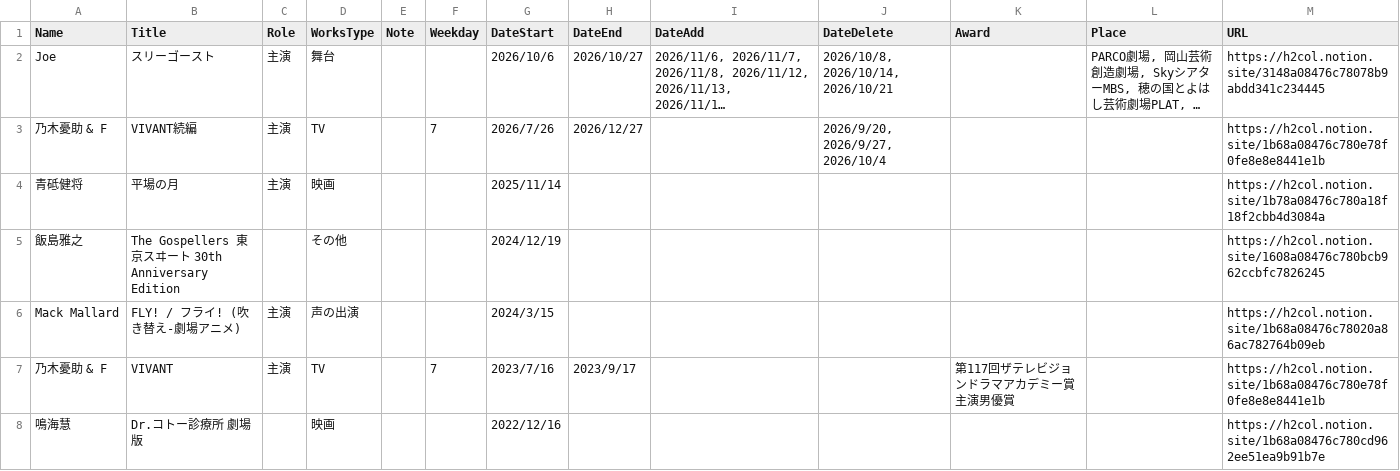
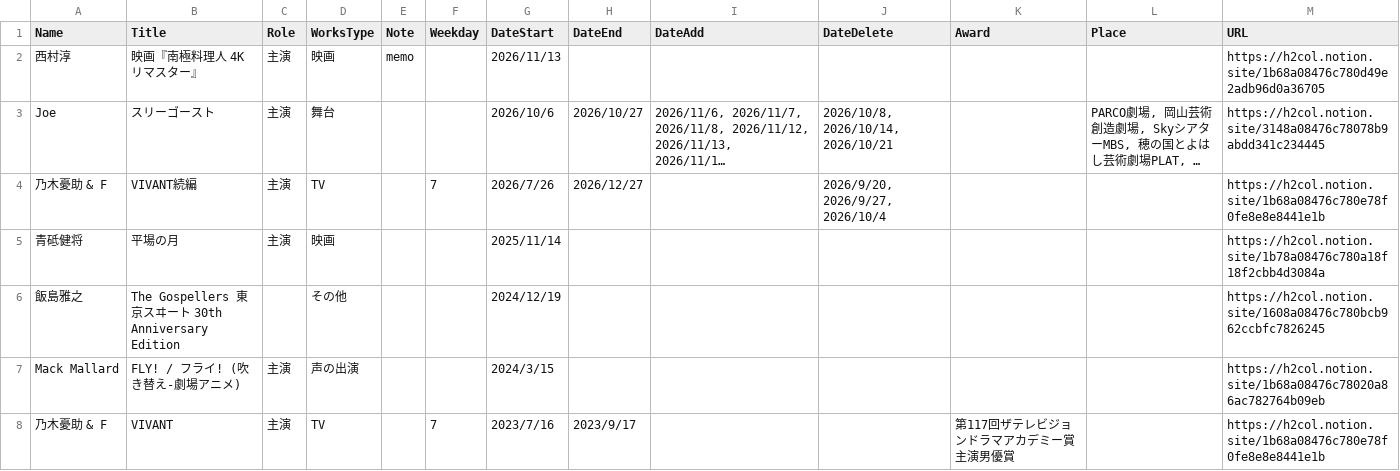
Before and after one commit to skmst-db/skmst-db.github.io, a CSV file: data/biography.csv, drawn as a sheet; only a part is shown; the shorter side is filled out with more unchanged rows; long unchanged cells end in …; the diff names each change by its address in the sheet, - before the commit and + after, or states it on an @@ line.

Commit message:
Update biography.csv

```diff
--- a/data/biography.csv
+++ b/data/biography.csv
+row 2: 西村淳 | 映画『南極料理人 4Kリマスター』 | 主演 | 映画 | memo |  | 2026/11/13 |  |  |  |  |  | https://h2col.notion.site/1b68a08476c780d49e2adb96d0a36705
```
